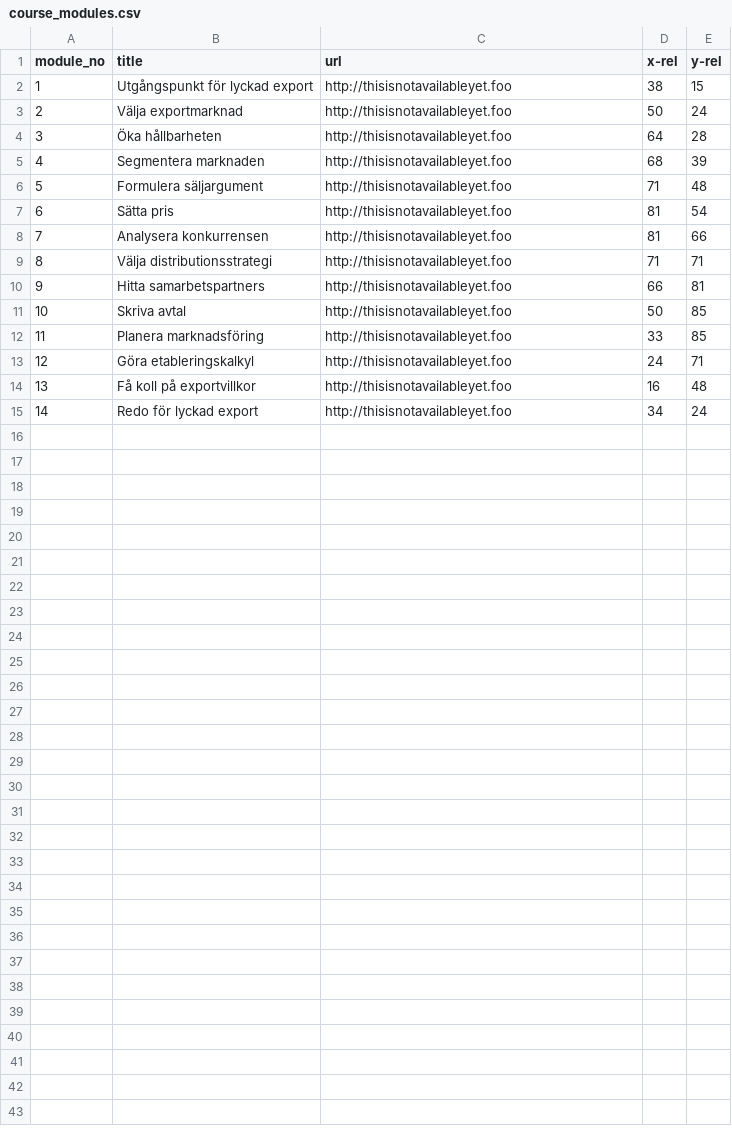
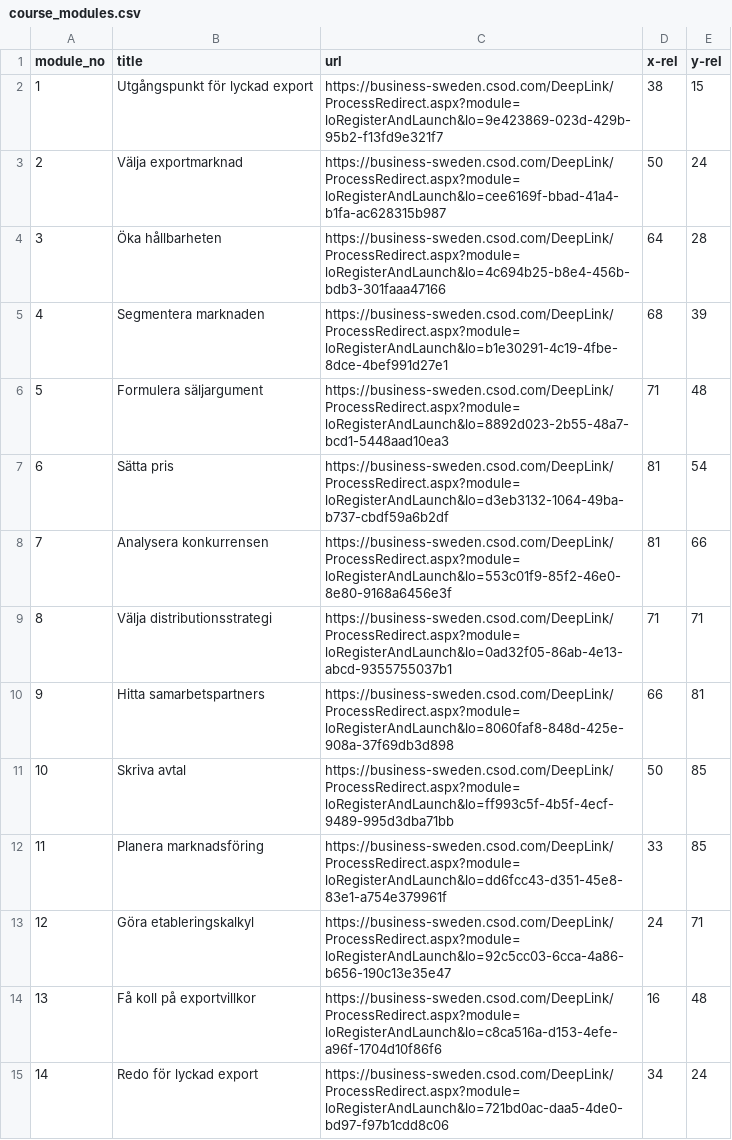
Before and after one commit to gustavwennerblom/ste_assess, a CSV file: course_modules.csv, drawn as a sheet.

Commit message:
Added live URLs

```diff
--- a/course_modules.csv
+++ b/course_modules.csv
@@ -1,15 +1,15 @@
 module_no,title,url,x-rel,y-rel
-1,Utgångspunkt för lyckad export,http://thisisnotavailableyet.foo,38,15
-2,Välja exportmarknad,http://thisisnotavailableyet.foo,50,24
-3,Öka hållbarheten,http://thisisnotavailableyet.foo,64,28
-4,Segmentera marknaden,http://thisisnotavailableyet.foo,68,39
-5,Formulera säljargument,http://thisisnotavailableyet.foo,71,48
-6,Sätta pris,http://thisisnotavailableyet.foo,81,54
-7,Analysera konkurrensen,http://thisisnotavailableyet.foo,81,66
-8,Välja distributionsstrategi,http://thisisnotavailableyet.foo,71,71
-9,Hitta samarbetspartners,http://thisisnotavailableyet.foo,66,81
-10,Skriva avtal,http://thisisnotavailableyet.foo,50,85
-11,Planera marknadsföring,http://thisisnotavailableyet.foo,33,85
-12,Göra etableringskalkyl,http://thisisnotavailableyet.foo,24,71
-13,Få koll på exportvillkor,http://thisisnotavailableyet.foo,16,48
-14,Redo för lyckad export,http://thisisnotavailableyet.foo,34,24
+1,Utgångspunkt för lyckad export,https://business-sweden.csod.com/DeepLink/ProcessRedirect.aspx?module=loRegisterAndLaunch&lo=9e423869-023d-429b-95b2-f13fd9e321f7,38,15
+2,Välja exportmarknad,https://business-sweden.csod.com/DeepLink/ProcessRedirect.aspx?module=loRegisterAndLaunch&lo=cee6169f-bbad-41a4-b1fa-ac628315b987,50,24
+3,Öka hållbarheten,https://business-sweden.csod.com/DeepLink/ProcessRedirect.aspx?module=loRegisterAndLaunch&lo=4c694b25-b8e4-456b-bdb3-301faaa47166,64,28
+4,Segmentera marknaden,https://business-sweden.csod.com/DeepLink/ProcessRedirect.aspx?module=loRegisterAndLaunch&lo=b1e30291-4c19-4fbe-8dce-4bef991d27e1,68,39
+5,Formulera säljargument,https://business-sweden.csod.com/DeepLink/ProcessRedirect.aspx?module=loRegisterAndLaunch&lo=8892d023-2b55-48a7-bcd1-5448aad10ea3,71,48
+6,Sätta pris,https://business-sweden.csod.com/DeepLink/ProcessRedirect.aspx?module=loRegisterAndLaunch&lo=d3eb3132-1064-49ba-b737-cbdf59a6b2df,81,54
+7,Analysera konkurrensen,https://business-sweden.csod.com/DeepLink/ProcessRedirect.aspx?module=loRegisterAndLaunch&lo=553c01f9-85f2-46e0-8e80-9168a6456e3f,81,66
+8,Välja distributionsstrategi,https://business-sweden.csod.com/DeepLink/ProcessRedirect.aspx?module=loRegisterAndLaunch&lo=0ad32f05-86ab-4e13-abcd-9355755037b1,71,71
+9,Hitta samarbetspartners,https://business-sweden.csod.com/DeepLink/ProcessRedirect.aspx?module=loRegisterAndLaunch&lo=8060faf8-848d-425e-908a-37f69db3d898,66,81
+10,Skriva avtal,https://business-sweden.csod.com/DeepLink/ProcessRedirect.aspx?module=loRegisterAndLaunch&lo=ff993c5f-4b5f-4ecf-9489-995d3dba71bb,50,85
+11,Planera marknadsföring,https://business-sweden.csod.com/DeepLink/ProcessRedirect.aspx?module=loRegisterAndLaunch&lo=dd6fcc43-d351-45e8-83e1-a754e379961f,33,85
+12,Göra etableringskalkyl,https://business-sweden.csod.com/DeepLink/ProcessRedirect.aspx?module=loRegisterAndLaunch&lo=92c5cc03-6cca-4a86-b656-190c13e35e47,24,71
+13,Få koll på exportvillkor,https://business-sweden.csod.com/DeepLink/ProcessRedirect.aspx?module=loRegisterAndLaunch&lo=c8ca516a-d153-4efe-a96f-1704d10f86f6,16,48
+14,Redo för lyckad export,https://business-sweden.csod.com/DeepLink/ProcessRedirect.aspx?module=loRegisterAndLaunch&lo=721bd0ac-daa5-4de0-bd97-f97b1cdd8c06,34,24
```
